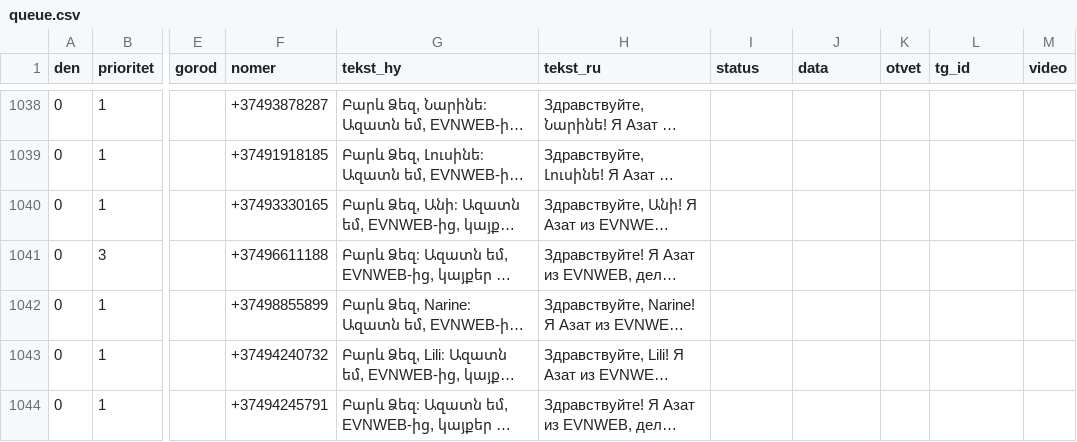
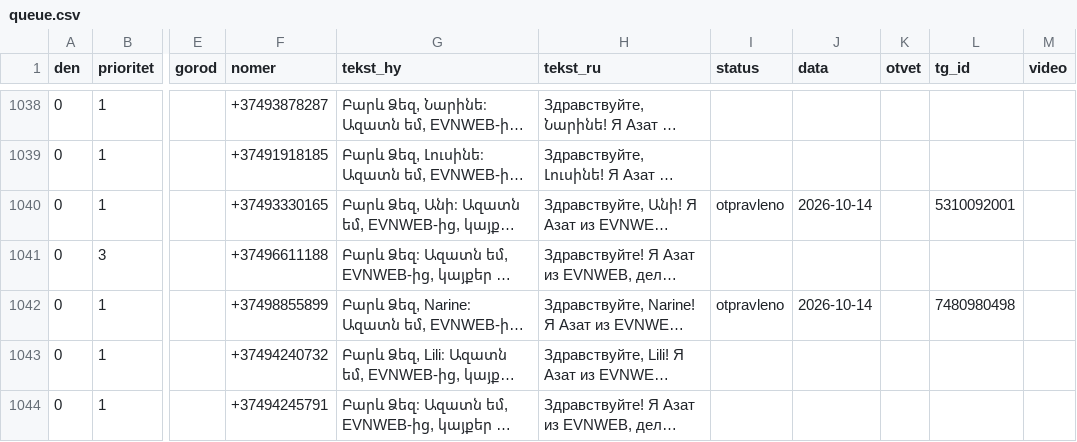
Before and after one commit to 790azat/prospecting, a CSV file: data/tg/queue.csv, drawn as a sheet; only a part is shown, gaps mark what is left out; long unchanged cells end in …; the diff names each change by its address in the sheet, - before the commit and + after, or states it on an @@ line.

```diff
--- a/data/tg/queue.csv
+++ b/data/tg/queue.csv
-I1040 (status): (empty)
+I1040 (status): otpravleno
-J1040 (data): (empty)
+J1040 (data): 2026-10-14
-L1040 (tg_id): (empty)
+L1040 (tg_id): 5310092001
-I1042 (status): (empty)
+I1042 (status): otpravleno
-J1042 (data): (empty)
+J1042 (data): 2026-10-14
-L1042 (tg_id): (empty)
+L1042 (tg_id): 7480980498
```
Also changed, not shown: 1 other file.
